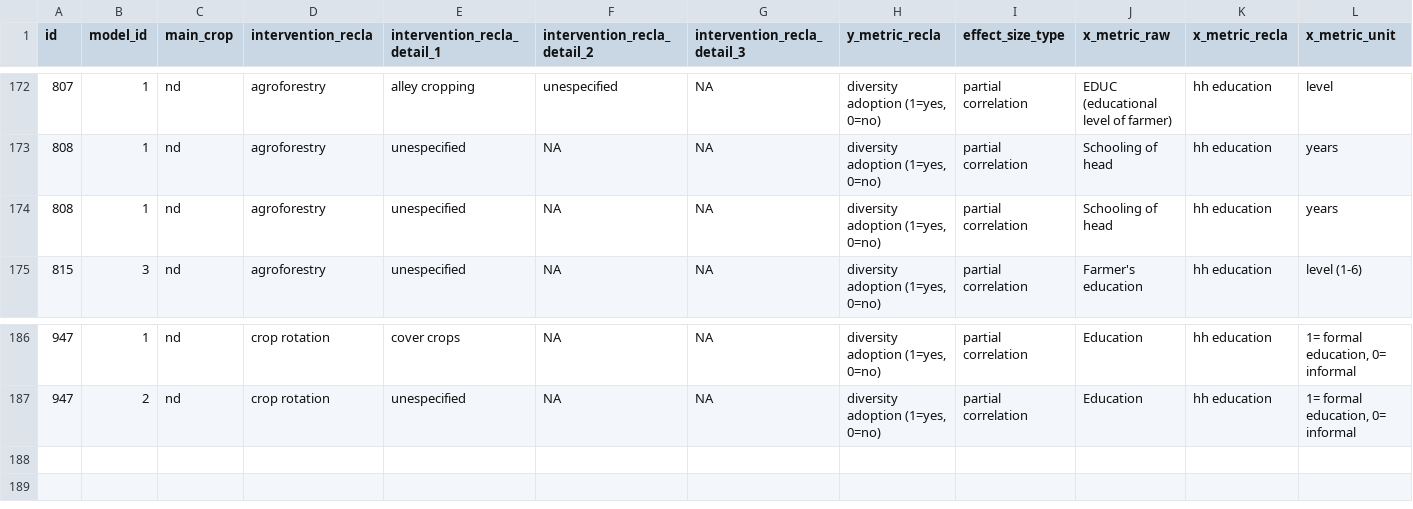
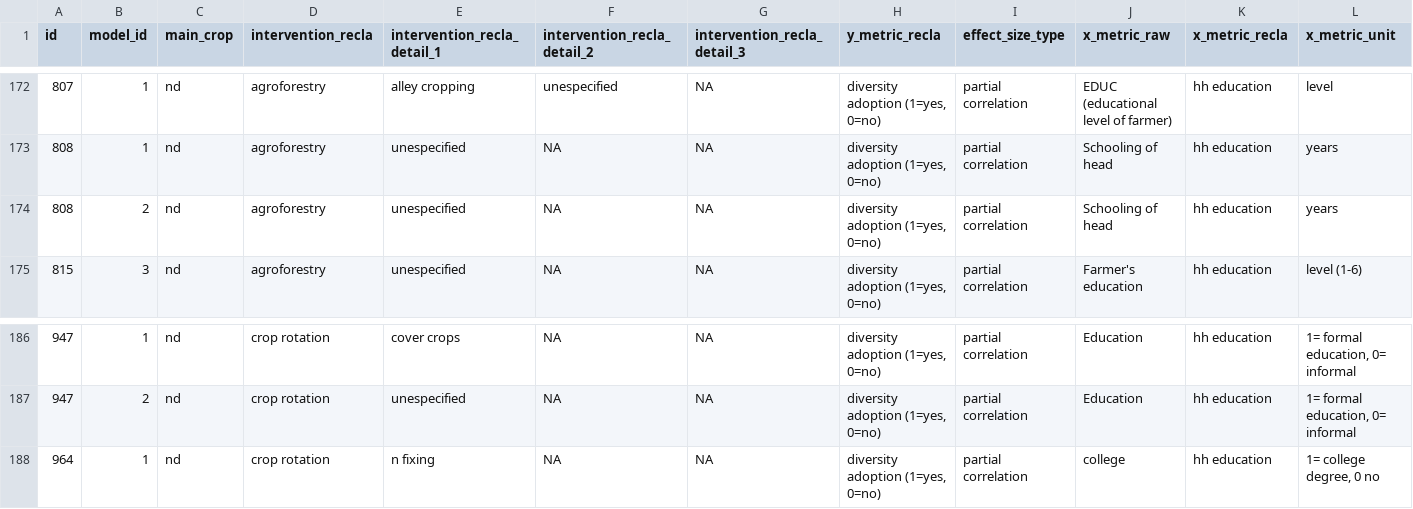
Before and after one commit to andreacsanchezb10/1_chapter_Data_cleaning, a CSV file: PCC/PCC_hh_education.csv, drawn as a sheet; only a part is shown, gaps mark what is left out; rows hold the shown columns only; the diff names each change by its address in the sheet, - before the commit and + after, or states it on an @@ line.

```diff
--- a/PCC/PCC_hh_education.csv
+++ b/PCC/PCC_hh_education.csv
-B174 (model_id): 1
+B174 (model_id): 2
+row 188: 964 | 1 | nd | crop rotation | n fixing | NA | NA | diversity adoption (1=yes, 0=no) | partial correlation | college | hh education | 1= college degree, 0 no
```
Also changed, not shown: PCC/PCC_agricultural_extension.csv, PCC/PCC_hh_farming_experience.csv, 12 other files.
